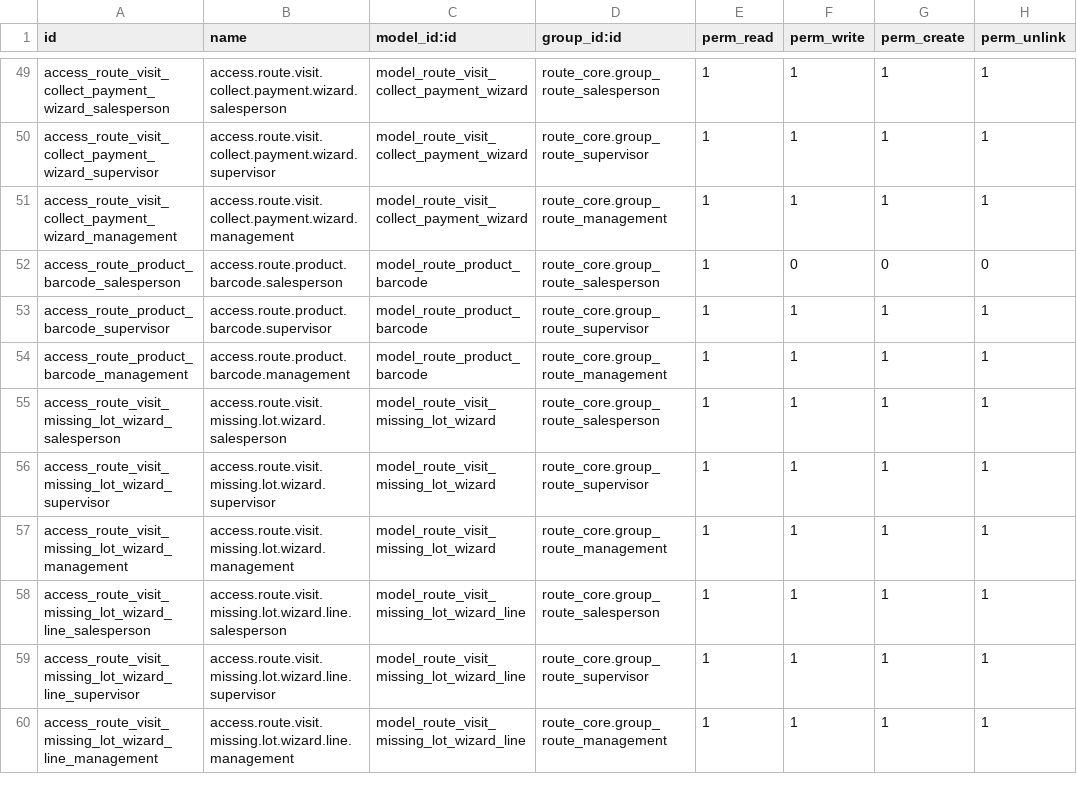
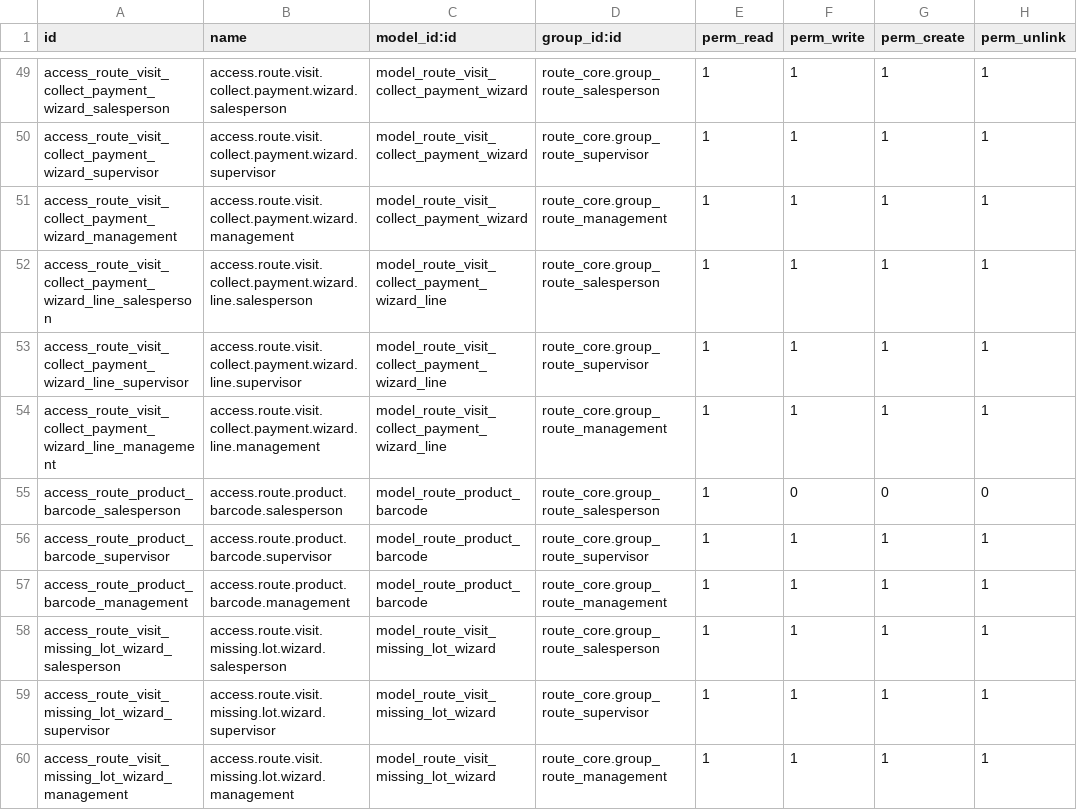
Before and after one commit to yfayed2006/Turkish-Elit, a CSV file: addons/route_core/security/ir.model.access.csv, drawn as a sheet; only a part is shown, gaps mark what is left out; the shorter side is filled out with more unchanged rows.

Commit message:
Update ir.model.access.csv

```diff
--- a/addons/route_core/security/ir.model.access.csv
+++ b/addons/route_core/security/ir.model.access.csv
@@ -51,2 +51,5 @@ access_route_visit_collect_payment_wizard_supervisor,access.route.visit.collect.
 access_route_visit_collect_payment_wizard_management,access.route.visit.collect.payment.wizard.management,model_route_visit_collect_payment_wizard,route_core.group_route_management,1,1,1,1
+access_route_visit_collect_payment_wizard_line_salesperson,access.route.visit.collect.payment.wizard.line.salesperson,model_route_visit_collect_payment_wizard_line,route_core.group_route_salesperson,1,1,1,1
+access_route_visit_collect_payment_wizard_line_supervisor,access.route.visit.collect.payment.wizard.line.supervisor,model_route_visit_collect_payment_wizard_line,route_core.group_route_supervisor,1,1,1,1
+access_route_visit_collect_payment_wizard_line_management,access.route.visit.collect.payment.wizard.line.management,model_route_visit_collect_payment_wizard_line,route_core.group_route_management,1,1,1,1
 access_route_product_barcode_salesperson,access.route.product.barcode.salesperson,model_route_product_barcode,route_core.group_route_salesperson,1,0,0,0
```
